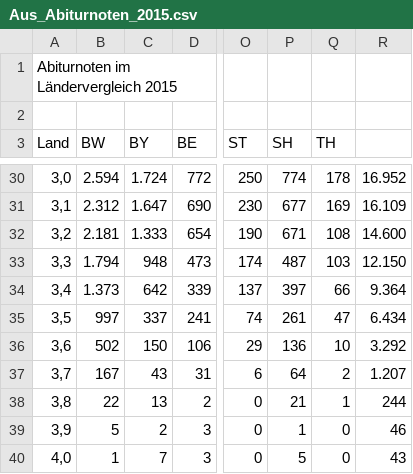
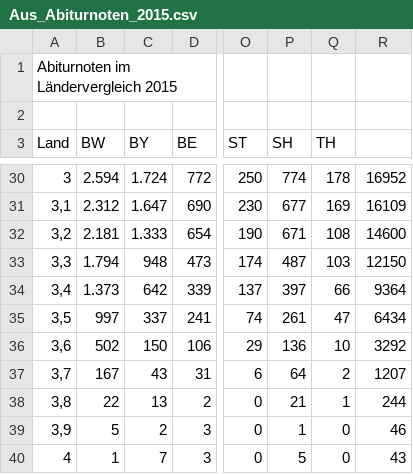
Before and after one commit to rikunert/german_grade_discrimination, a CSV file: Aus_Abiturnoten_2015.csv, drawn as a sheet; only a part is shown, gaps mark what is left out; the diff covers the shown part only; the diff names each change by its address in the sheet, - before the commit and + after, or states it on an @@ line.

```diff
--- a/Aus_Abiturnoten_2015.csv
+++ b/Aus_Abiturnoten_2015.csv
-A30 (Land): 3,0
+A30 (Land): 3
-R30: 16.952
+R30: 16952
-R31: 16.109
+R31: 16109
-R32: 14.600
+R32: 14600
-R33: 12.150
+R33: 12150
-R34: 9.364
+R34: 9364
-R35: 6.434
+R35: 6434
-R36: 3.292
+R36: 3292
-R37: 1.207
+R37: 1207
-A40 (Land): 4,0
+A40 (Land): 4
```
Also changed, not shown: 26 edited cells elsewhere in this file.
